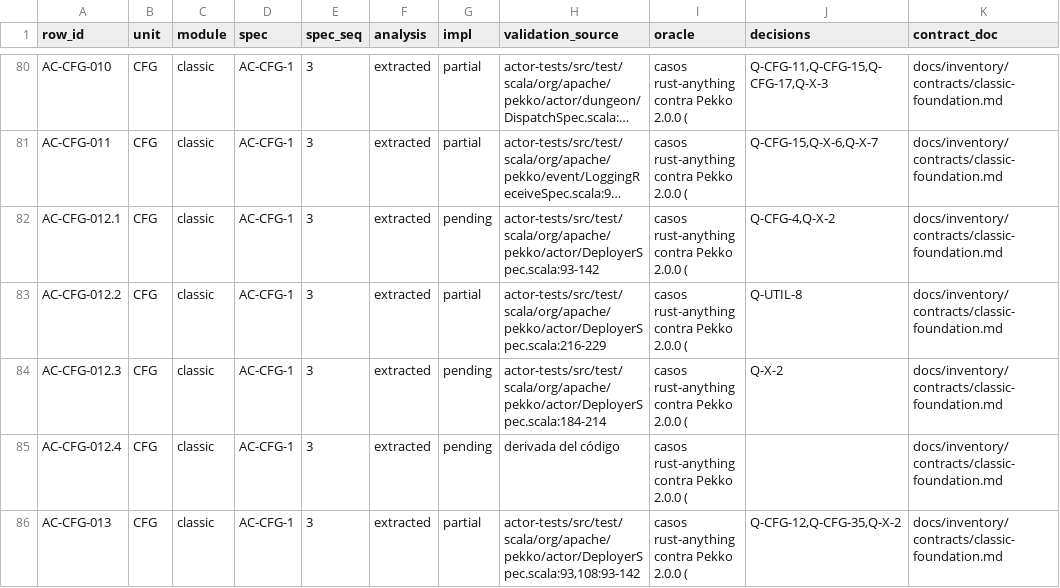
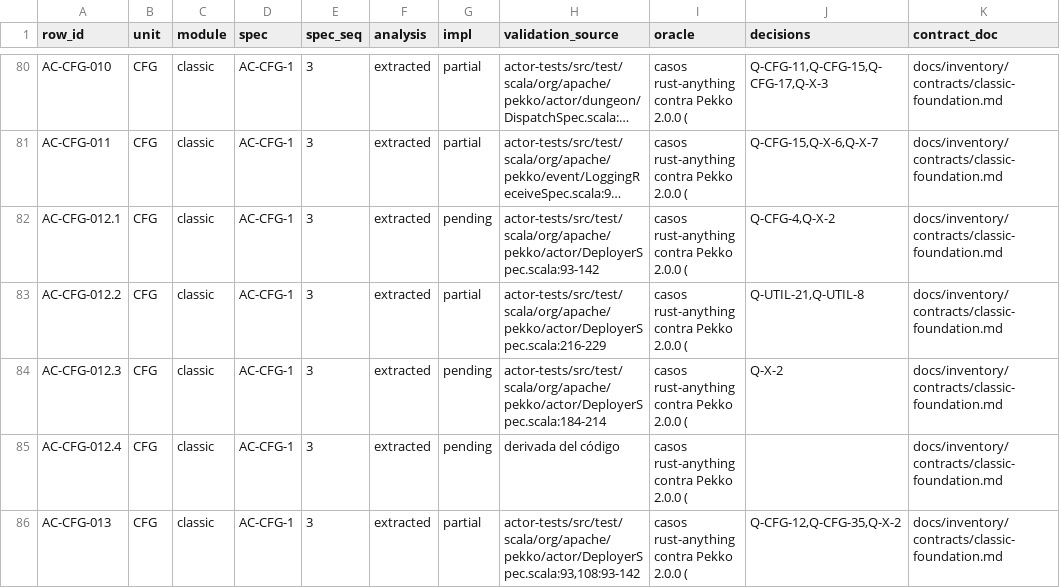
Before and after one commit to getsyntegrity/rakka, a TSV file: docs/contract-map.tsv, drawn as a sheet; only a part is shown, gaps mark what is left out; long unchanged cells end in …; the diff names each change by its address in the sheet, - before the commit and + after, or states it on an @@ line.

```diff
--- a/docs/contract-map.tsv
+++ b/docs/contract-map.tsv
-J83 (decisions): Q-UTIL-8
+J83 (decisions): Q-UTIL-21,Q-UTIL-8
```
Also changed, not shown: docs/inventory/actor-classic.tsv, 6 other files.
